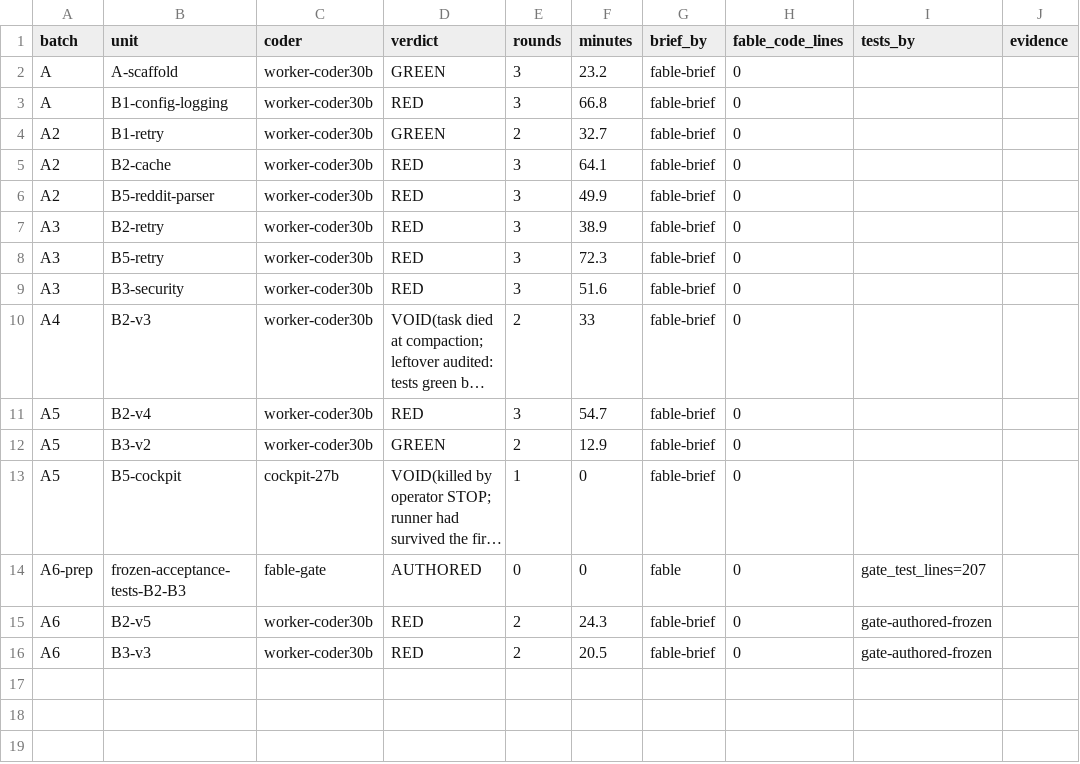
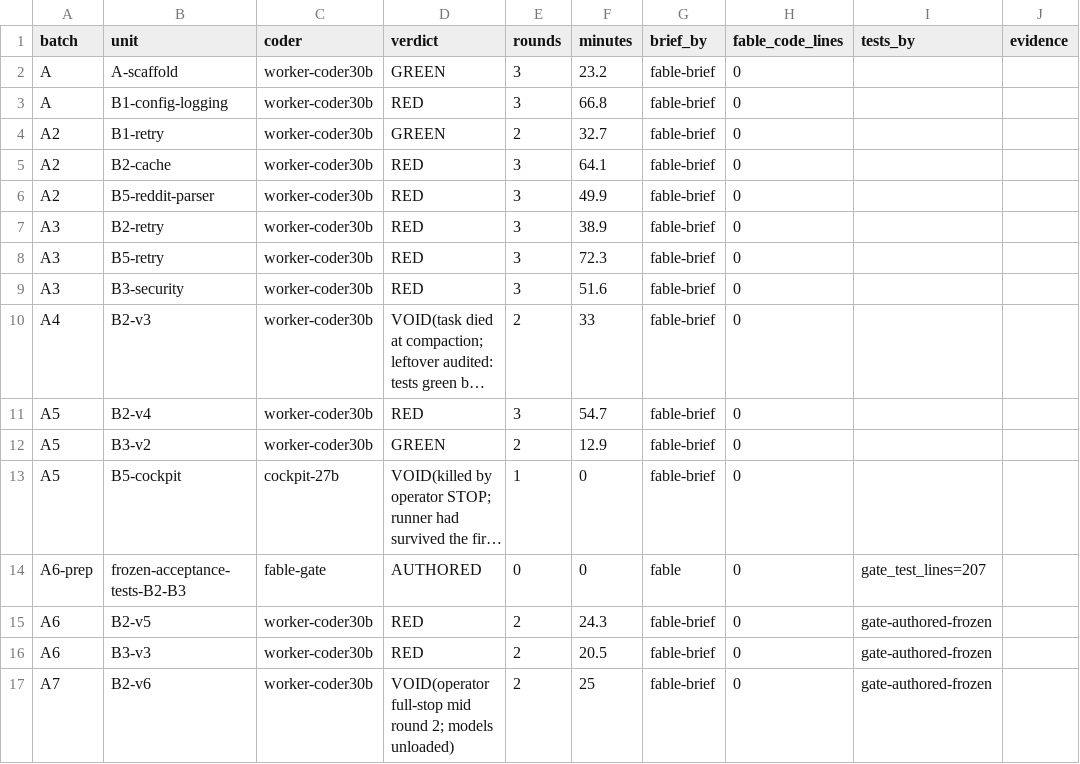
Before and after one commit to scottconverse/dsh-halo-research, a CSV file: stack/gateway-conductor/LEDGER.csv, drawn as a sheet; long unchanged cells end in ….

```diff
--- a/stack/gateway-conductor/LEDGER.csv
+++ b/stack/gateway-conductor/LEDGER.csv
@@ -16 +16,2 @@ A6,B2-v5,worker-coder30b,RED,2,24.3,fable-brief,0,gate-authored-frozen
 A6,B3-v3,worker-coder30b,RED,2,20.5,fable-brief,0,gate-authored-frozen
+A7,B2-v6,worker-coder30b,VOID(operator full-stop mid round 2; models unloaded),2,25,fable-brief,0,gate-authored-frozen,
```
Also changed, not shown: 4 other files.
